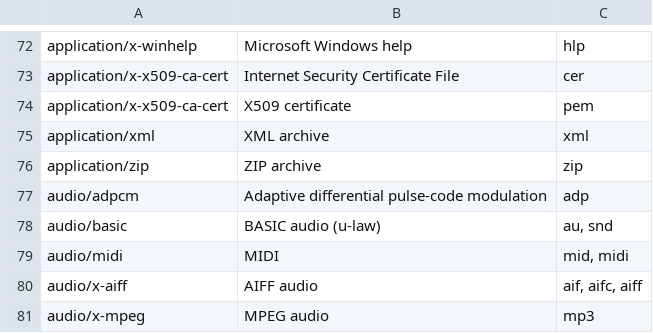
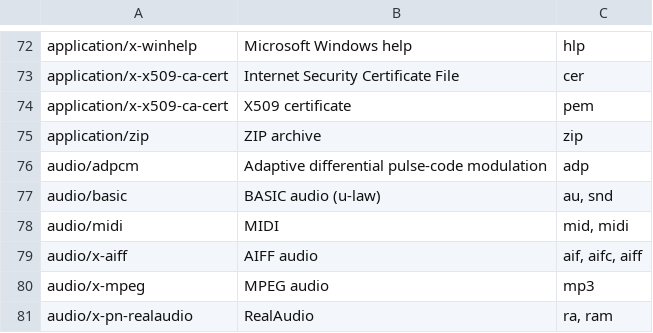
Before and after one commit to OpenNTI/nti.mimetype, a CSV file: src/nti/mimetype/mimetypes.csv, drawn as a sheet; only a part is shown, gaps mark what is left out; the shorter side is filled out with more unchanged rows; the diff names each change by its address in the sheet, - before the commit and + after, or states it on an @@ line.

Commit message:
clean up

```diff
--- a/src/nti/mimetype/mimetypes.csv
+++ b/src/nti/mimetype/mimetypes.csv
-row 75: application/xml | XML archive | xml
```
